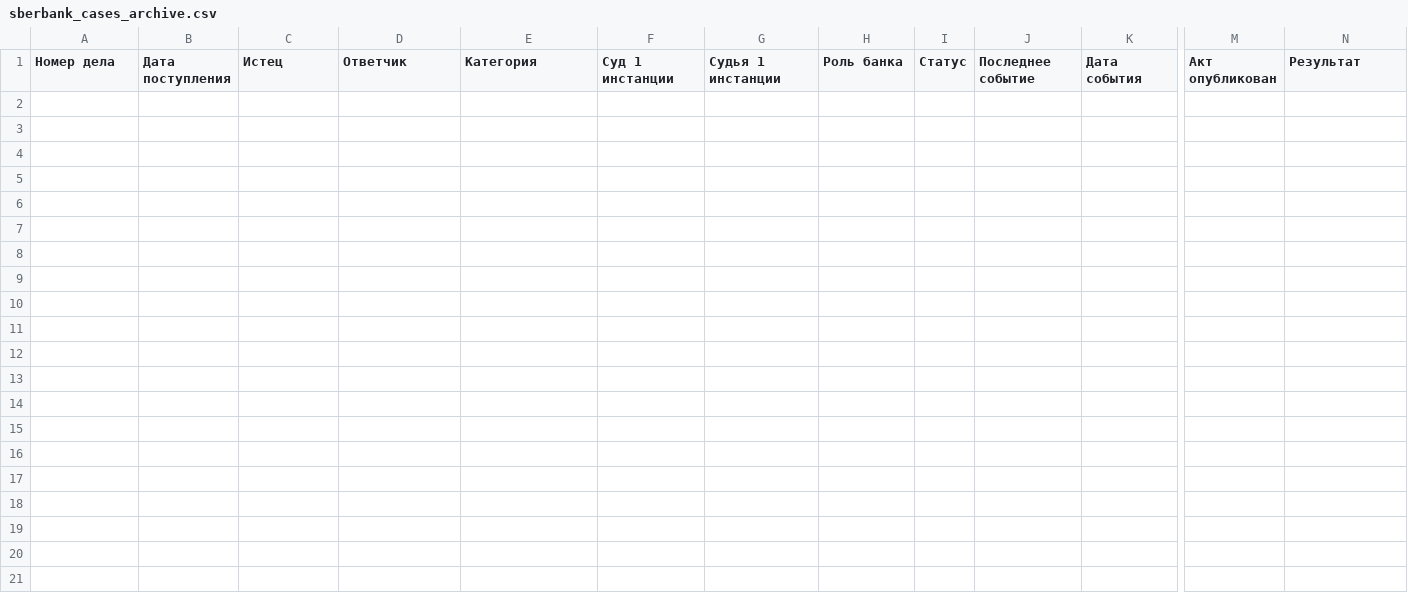
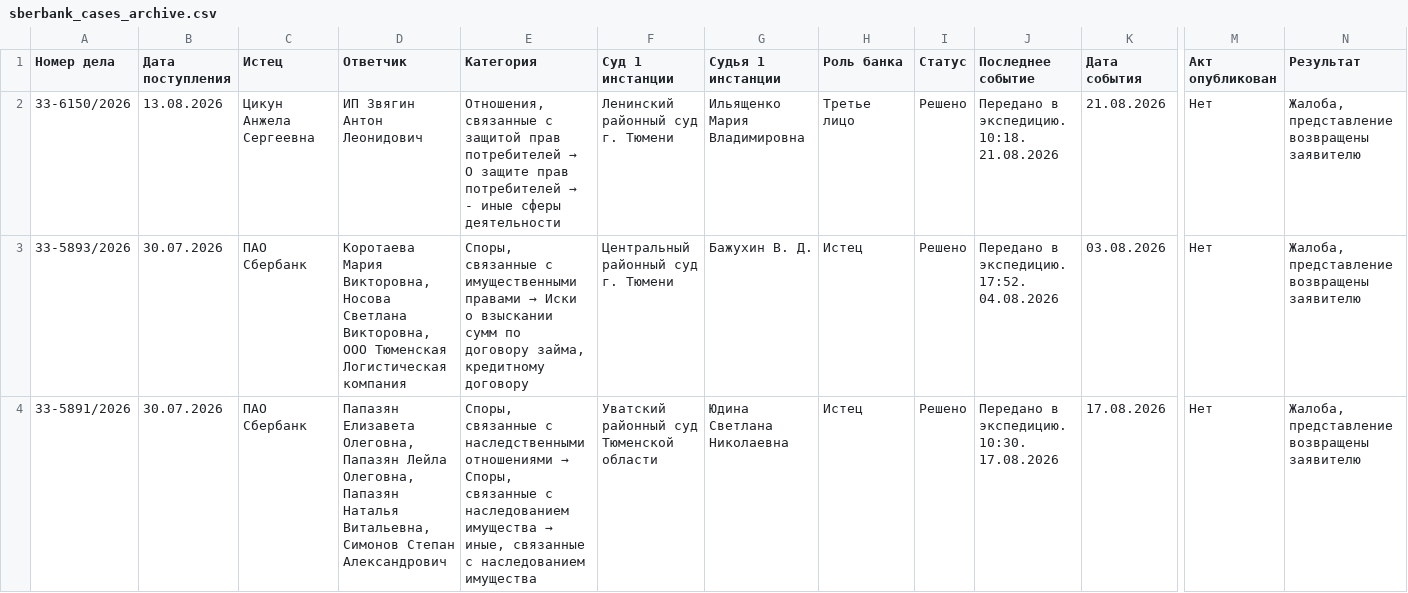
Before and after one commit to SelivanovAS/dashboard-tyumen, a CSV file: data/sberbank_cases_archive.csv, drawn as a sheet; only a part is shown, gaps mark what is left out; rows hold the shown columns only; the diff names each change by its address in the sheet, - before the commit and + after, or states it on an @@ line.

```diff
--- a/data/sberbank_cases_archive.csv
+++ b/data/sberbank_cases_archive.csv
+row 2: 33-6150/2026 | 13.08.2026 | Цикун Анжела Сергеевна | ИП Звягин Антон Леонидович | Отношения, связанные с защитой прав потребителей → О защите прав потребителей → - иные сферы деятельности | Ленинский районный суд г. Тюмени | Ильященко Мария Владимировна | Третье лицо | Решено | Передано в экспедицию. 10:18. 21.08.2026 | 21.08.2026 | Нет | Жалоба, представление возвращены заявителю
+row 3: 33-5893/2026 | 30.07.2026 | ПАО Сбербанк | Коротаева Мария Викторовна, Носова Светлана Викторовна, ООО Тюменская Логистическая компания | Споры, связанные с имущественными правами → Иски о взыскании сумм по договору займа, кредитному договору | Центральный районный суд г. Тюмени | Бажухин В. Д. | Истец | Решено | Передано в экспедицию. 17:52. 04.08.2026 | 03.08.2026 | Нет | Жалоба, представление возвращены заявителю
+row 4: 33-5891/2026 | 30.07.2026 | ПАО Сбербанк | Папазян Елизавета Олеговна, Папазян Лейла Олеговна, Папазян Наталья Витальевна, Симонов Степан Александрович | Споры, связанные с наследственными отношениями → Споры, связанные с наследованием имущества → иные, связанные с наследованием имущества | Уватский районный суд Тюменской области | Юдина Светлана Николаевна | Истец | Решено | Передано в экспедицию. 10:30. 17.08.2026 | 17.08.2026 | Нет | Жалоба, представление возвращены заявителю
```
Also changed, not shown: data/sberbank_cases.csv, 7 other files.
